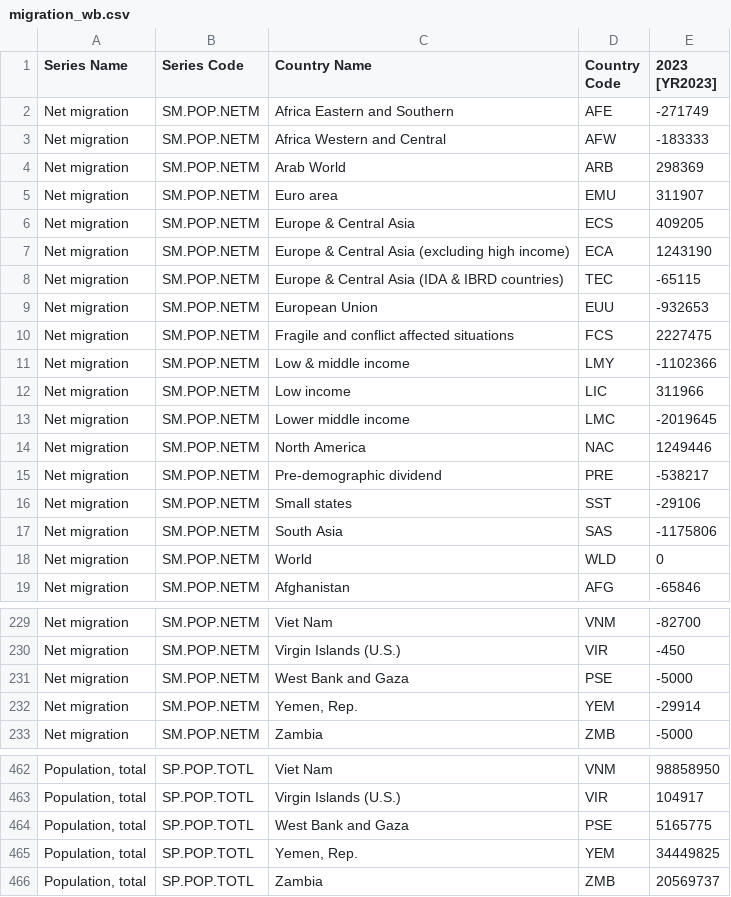
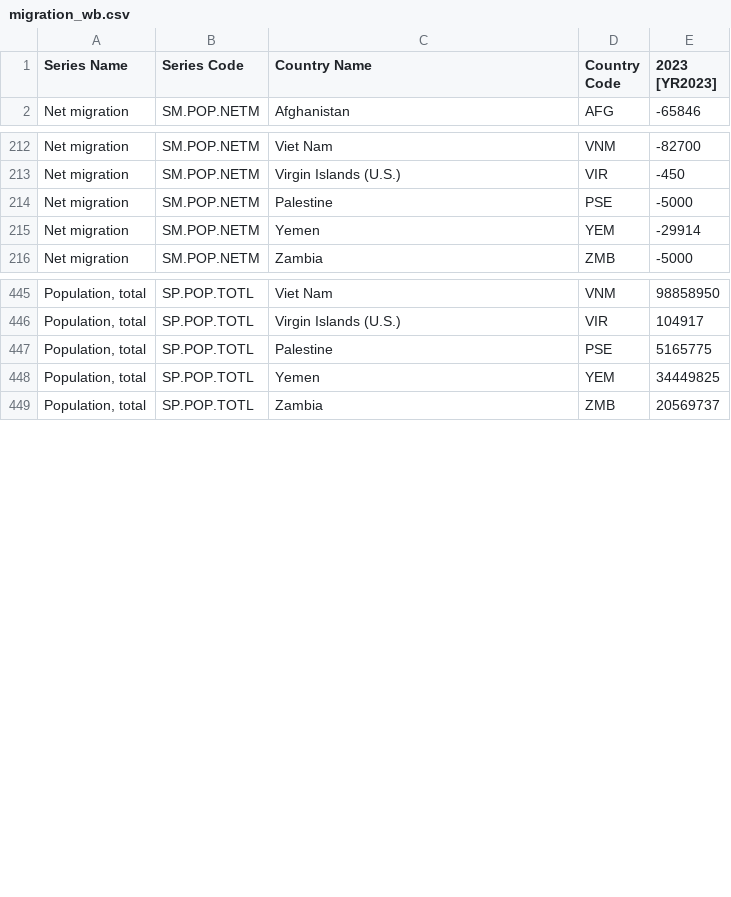
Before and after one commit to PJSuoc/conflict-migration, a CSV file: data/migration_wb.csv, drawn as a sheet; only a part is shown, gaps mark what is left out; removed rows and columns are numbered as before the commit, all else as after; the diff covers the shown part only; the diff names each change by its address in the sheet, - before the commit and + after, or states it on an @@ line.

```diff
--- a/data/migration_wb.csv
+++ b/data/migration_wb.csv
-row 2: Net migration | SM.POP.NETM | Africa Eastern and Southern | AFE | -271749
-row 3: Net migration | SM.POP.NETM | Africa Western and Central | AFW | -183333
-row 4: Net migration | SM.POP.NETM | Arab World | ARB | 298369
-row 5: Net migration | SM.POP.NETM | Euro area | EMU | 311907
-row 6: Net migration | SM.POP.NETM | Europe & Central Asia | ECS | 409205
-row 7: Net migration | SM.POP.NETM | Europe & Central Asia (excluding high income) | ECA | 1243190
-row 8: Net migration | SM.POP.NETM | Europe & Central Asia (IDA & IBRD countries) | TEC | -65115
-row 9: Net migration | SM.POP.NETM | European Union | EUU | -932653
-row 10: Net migration | SM.POP.NETM | Fragile and conflict affected situations | FCS | 2227475
-row 11: Net migration | SM.POP.NETM | Low & middle income | LMY | -1102366
-row 12: Net migration | SM.POP.NETM | Low income | LIC | 311966
-row 13: Net migration | SM.POP.NETM | Lower middle income | LMC | -2019645
-row 14: Net migration | SM.POP.NETM | North America | NAC | 1249446
-row 15: Net migration | SM.POP.NETM | Pre-demographic dividend | PRE | -538217
-row 16: Net migration | SM.POP.NETM | Small states | SST | -29106
-row 17: Net migration | SM.POP.NETM | South Asia | SAS | -1175806
-row 18: Net migration | SM.POP.NETM | World | WLD | 0
-C214 (Country Name): West Bank and Gaza
+C214 (Country Name): Palestine
-C215 (Country Name): Yemen, Rep.
+C215 (Country Name): Yemen
-C447 (Country Name): West Bank and Gaza
+C447 (Country Name): Palestine
-C448 (Country Name): Yemen, Rep.
+C448 (Country Name): Yemen
```
Also changed, not shown: 8 edited cells elsewhere in this file, 12 other files.
